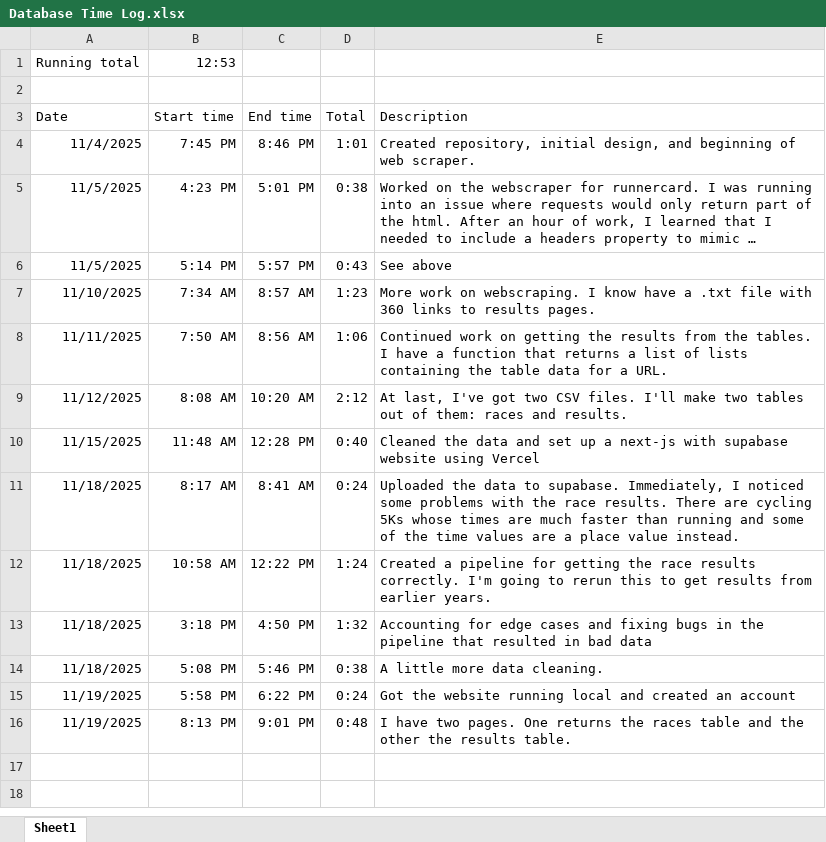
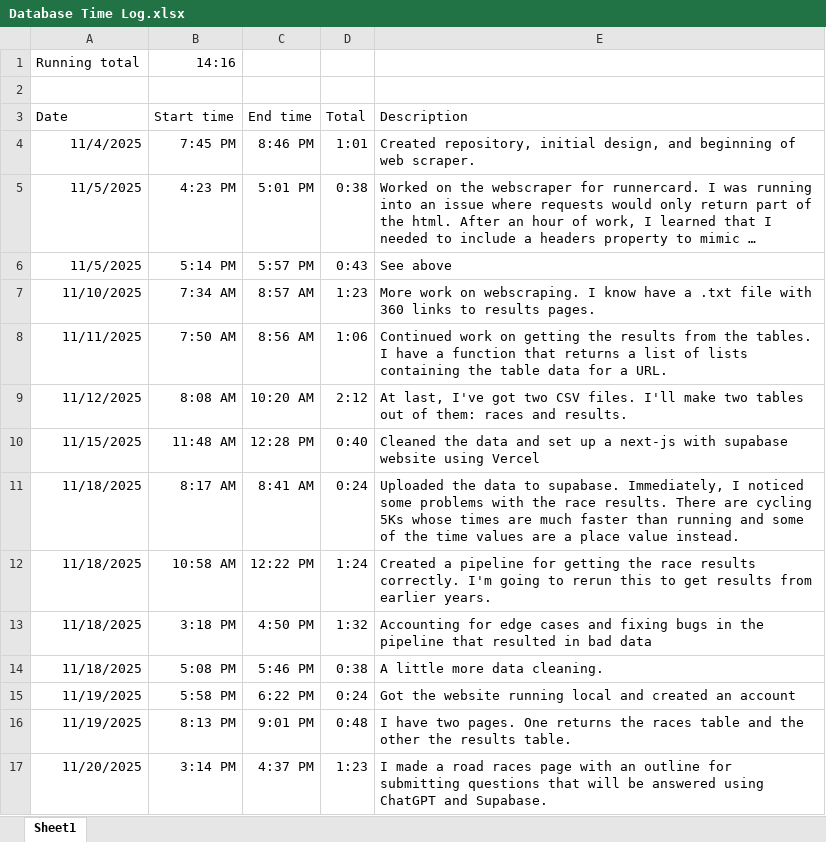
Before and after one commit to isaacbn17/road-races, an Excel workbook: Database Time Log.xlsx, sheet Sheet1, drawn as a sheet; long unchanged cells end in …; values as stored, in another font and other column widths than the file's, no borders; the diff names each change by its address in the sheet, - before the commit and + after, or states it on an @@ line.

Commit message:
Time log update

```diff
--- a/Database Time Log.xlsx (sheet Sheet1)
+++ b/Database Time Log.xlsx (sheet Sheet1)
-B1 (Start time): 12:53
+B1 (Start time): 14:16
+row 17: 11/20/2025 | 3:14 PM | 4:37 PM | 1:23 | I made a road races page with an outline for submitting questions that will be answered using ChatGPT and Supabase.
```
